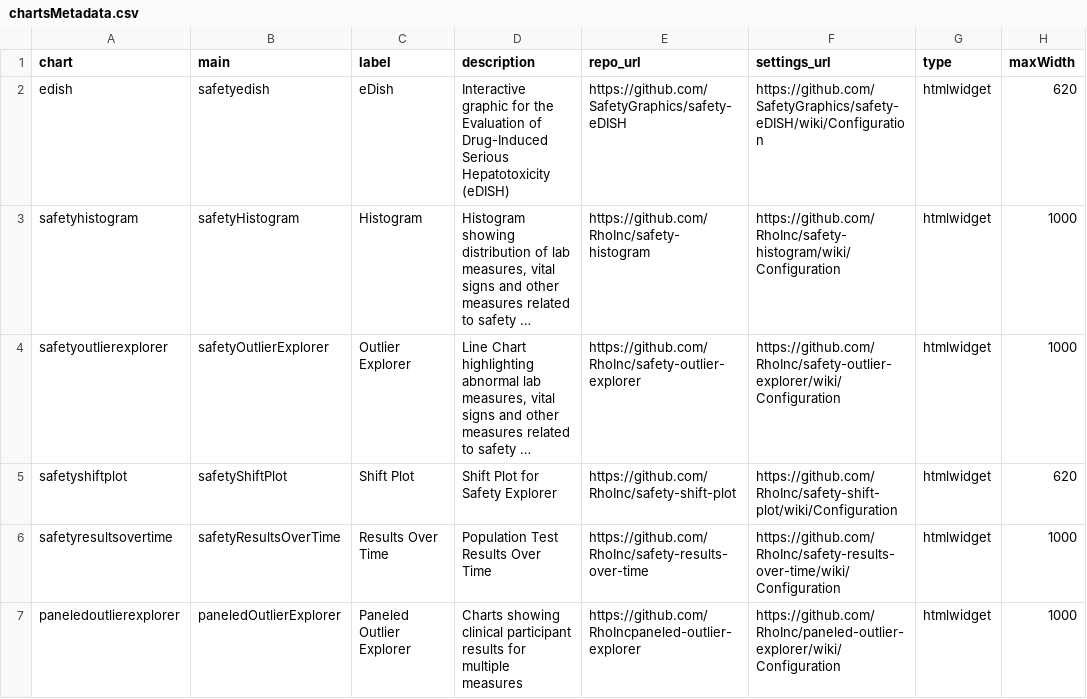
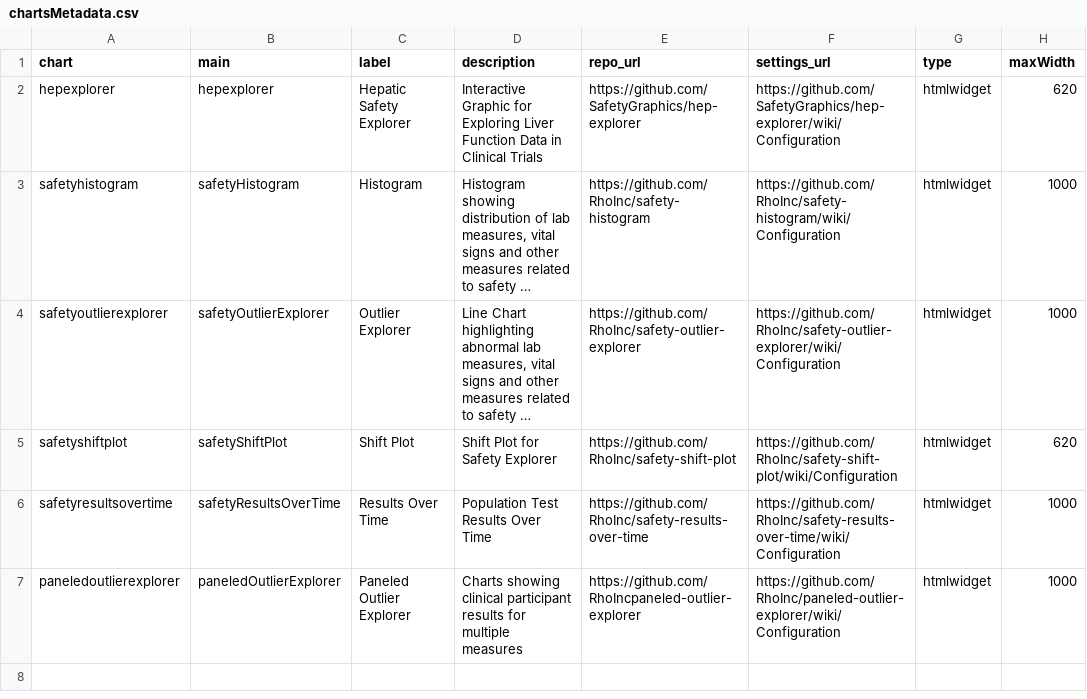
Before and after one commit to SafetyGraphics/safetyGraphics, a CSV file: data-raw/chartsMetadata.csv, drawn as a sheet; long unchanged cells end in …; removed rows and columns are numbered as before the commit, all else as after; the diff names each change by its address in the sheet, - before the commit and + after, or states it on an @@ line.

Commit message:
update to hep explorer v1.0. fix #311

```diff
--- a/data-raw/chartsMetadata.csv
+++ b/data-raw/chartsMetadata.csv
-row 2: edish | safetyedish | eDish | Interactive graphic for the Evaluation of Drug-Induced Serious Hepatotoxicity (eDISH) | https://github.com/SafetyGraphics/safety-eDISH | https://github.com/SafetyGraphics/safety-eDISH/wiki/Configuration | htmlwidget | 620
+row 2: hepexplorer | hepexplorer | Hepatic Safety Explorer | Interactive Graphic for Exploring Liver Function Data in Clinical Trials | https://github.com/SafetyGraphics/hep-explorer | https://github.com/SafetyGraphics/hep-explorer/wiki/Configuration | htmlwidget | 620
```
Also changed, not shown: data-raw/settingsMetadataCharts.csv, 4 other files.
